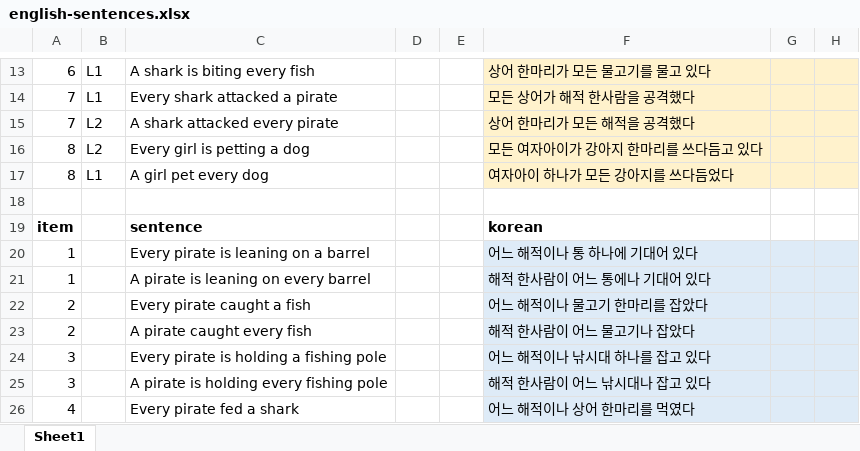
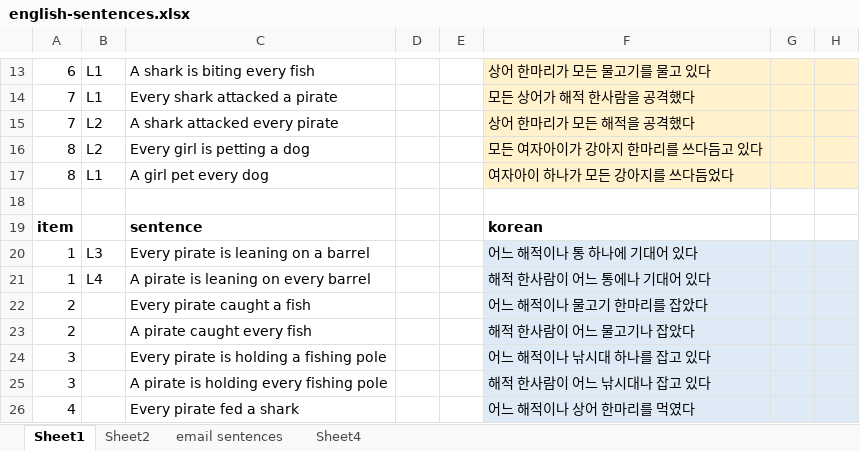
Before and after one commit to gscontras/korean-scope, an Excel workbook: experiments/experigen/english-sentences.xlsx, sheet Sheet1, drawn as a sheet; only a part is shown, gaps mark what is left out; values as stored, in another font and other column widths than the file's, no borders; the diff names each change by its address in the sheet, - before the commit and + after, or states it on an @@ line.

Commit message:
added email sentences

```diff
--- a/experiments/experigen/english-sentences.xlsx (sheet Sheet1)
+++ b/experiments/experigen/english-sentences.xlsx (sheet Sheet1)
+sheet tab: Sheet2
+sheet tab: email sentences
+sheet tab: Sheet4
-B20: (empty)
+B20: L3
-B21: (empty)
+B21: L4
```
